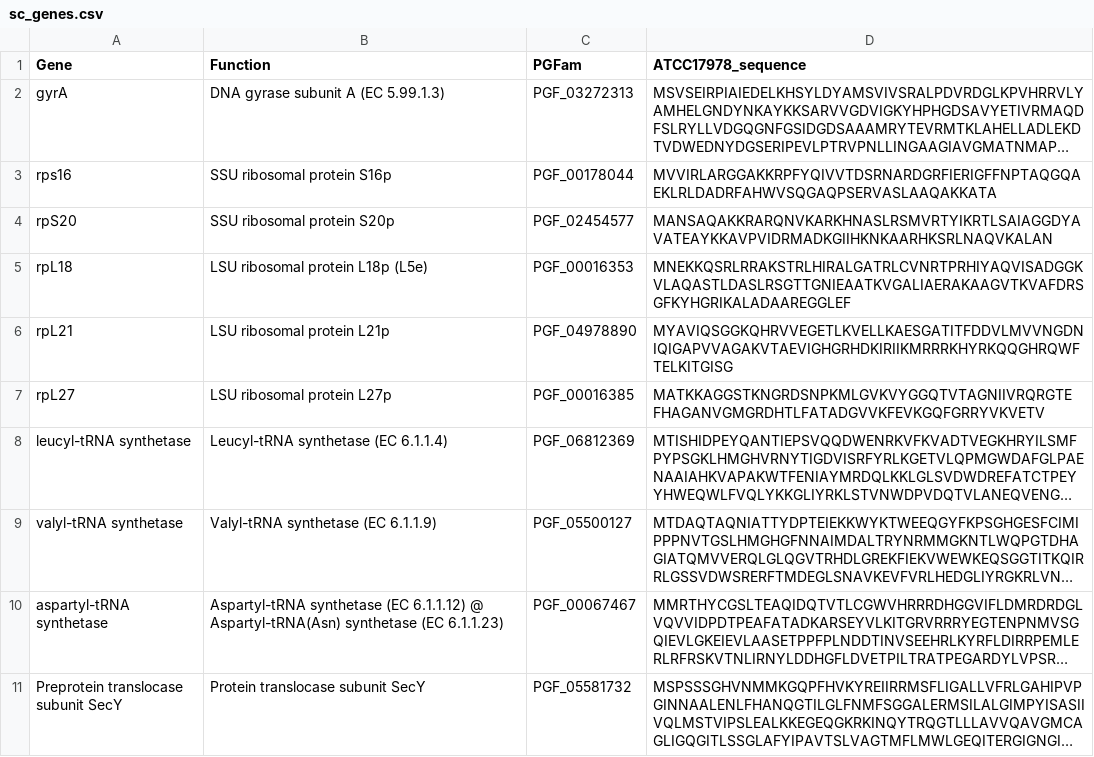
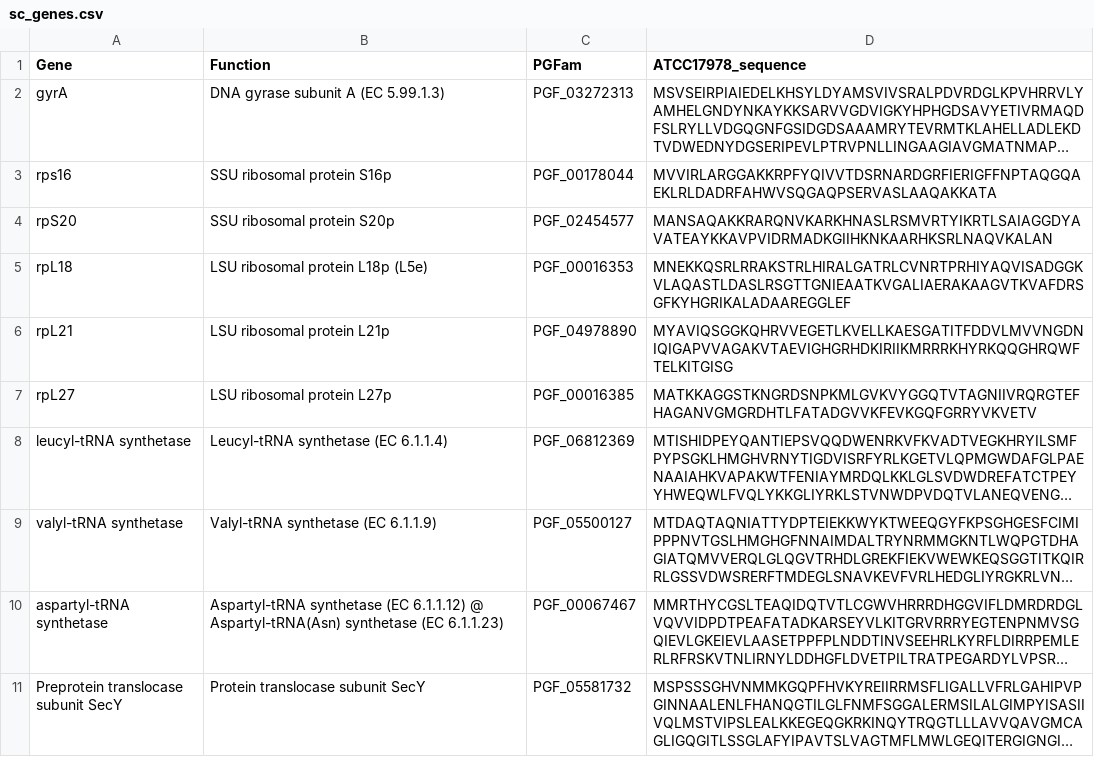
Before and after one commit to sleyn/ab_genomed_qc, a CSV file: data/sc_genes.csv, drawn as a sheet; long unchanged cells end in …; the diff names each change by its address in the sheet, - before the commit and + after, or states it on an @@ line.

```diff
--- a/data/sc_genes.csv
+++ b/data/sc_genes.csv
-D7 (ATCC17978_sequence): MATKKAGGSTKNGRDSNPKMLGVKVYGGQTVTAGNIIVRQRGTE FHAGANVGMGRDHTLFATADGVVKFEVKGQFGRRYVKVETV
+D7 (ATCC17978_sequence): MATKKAGGSTKNGRDSNPKMLGVKVYGGQTVTAGNIIVRQRGTEFHAGANVGMGRDHTLFATADGVVKFEVKGQFGRRYVKVETV
```
Also changed, not shown: 3 other files.
